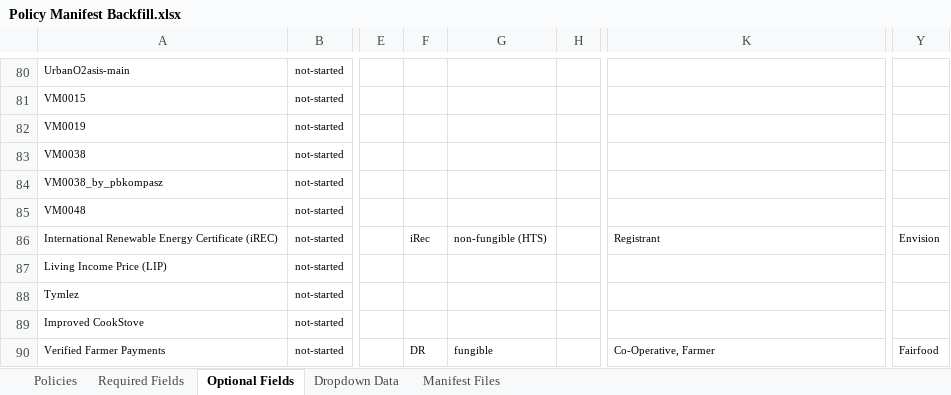
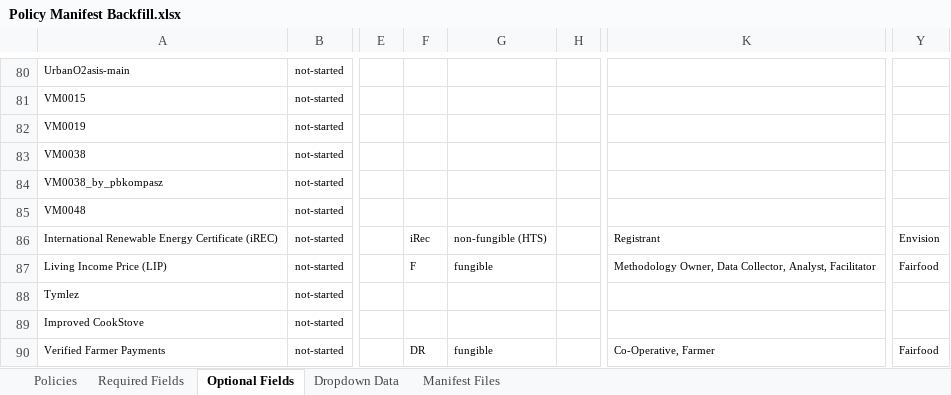
Before and after one commit to swidnikk/guardian, an Excel workbook: Methodology Library/Policy Manifest Backfill.xlsx, sheet Optional Fields, drawn as a sheet; only a part is shown, gaps mark what is left out; values as stored, in another font and other column widths than the file's, no borders; charts and pictures and table styles not drawn; the diff names each change by its address in the sheet, - before the commit and + after, or states it on an @@ line.

```diff
--- a/Methodology Library/Policy Manifest Backfill.xlsx (sheet Optional Fields)
+++ b/Methodology Library/Policy Manifest Backfill.xlsx (sheet Optional Fields)
-F87: (empty)
+F87: F
-G87: (empty)
+G87: fungible
-K87: (empty)
+K87: Methodology Owner, Data Collector, Analyst, Facilitator
-Y87: (empty)
+Y87: Fairfood
```
Also changed, not shown: sheet Required Fields, sheet Policies, 1 other file.
